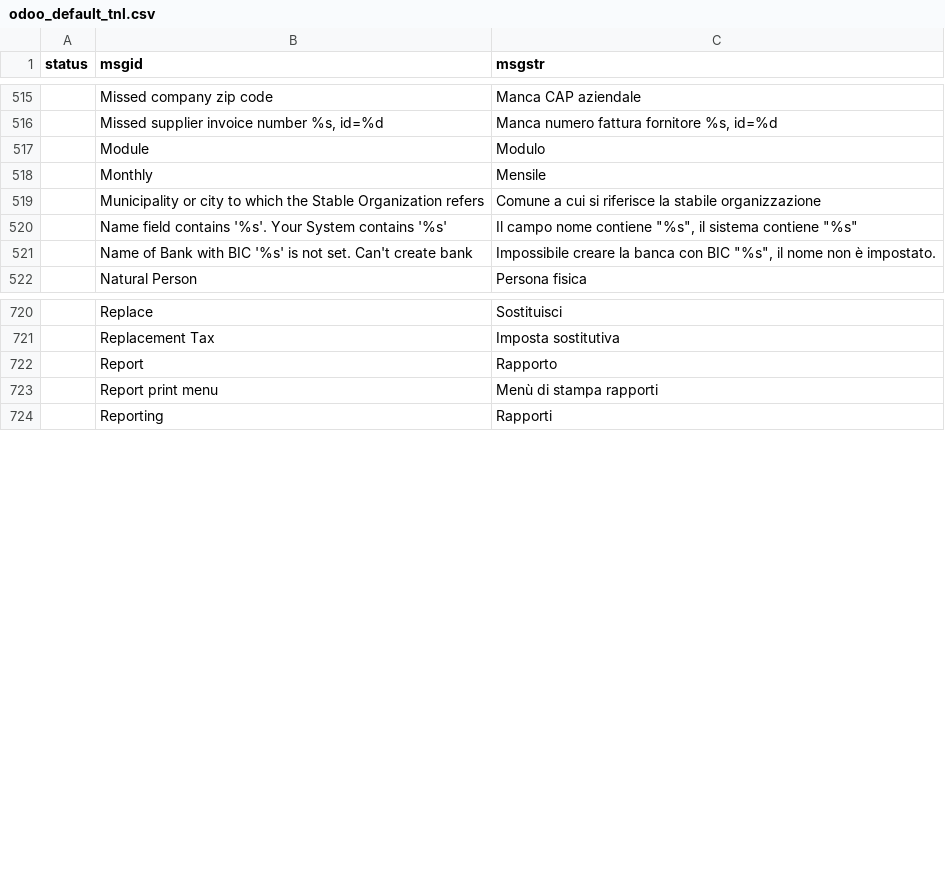
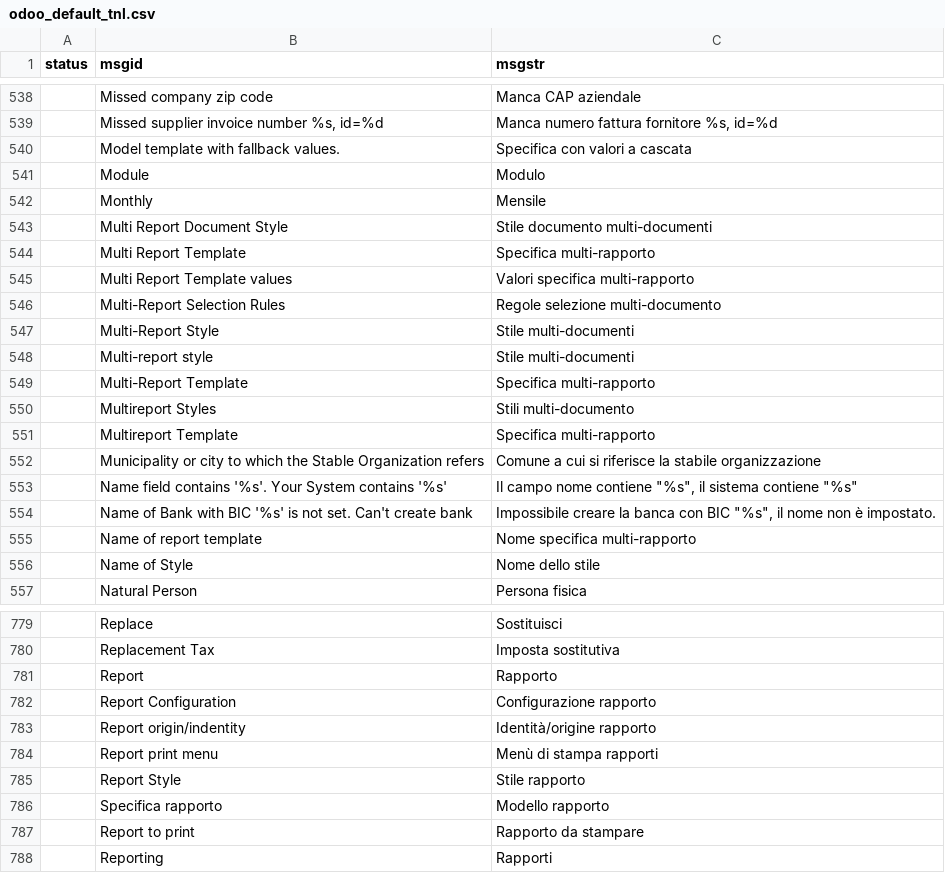
Before and after one commit to zeroincombenze/tools, a CSV file: odoo_default_tnl.csv, drawn as a sheet; only a part is shown, gaps mark what is left out; the diff covers the shown part only.

```diff
--- a/odoo_default_tnl.csv
+++ b/odoo_default_tnl.csv
@@ -516,4 +539,14 @@ status	msgid	msgstr
 	Missed supplier invoice number %s, id=%d	Manca numero fattura fornitore %s, id=%d
+	Model template with fallback values.	Specifica con valori a cascata
 	Module	Modulo
 	Monthly	Mensile
+	Multi Report Document Style	Stile documento multi-documenti
+	Multi Report Template	Specifica multi-rapporto
+	Multi Report Template values	Valori specifica multi-rapporto
+	Multi-Report Selection Rules	Regole selezione multi-documento
+	Multi-Report Style	Stile multi-documenti
+	Multi-report style	Stile multi-documenti
+	Multi-Report Template	Specifica multi-rapporto
+	Multireport Styles	Stili multi-documento
+	Multireport Template	Specifica multi-rapporto
 	Municipality or city to which the Stable Organization refers	Comune a cui si riferisce la stabile organizzazione
@@ -521,2 +554,4 @@ status	msgid	msgstr
 	Name of Bank with BIC '%s' is not set. Can't create bank	"Impossibile creare la banca con BIC ""%s"", il nome non è impostato."
+	Name of report template	Nome specifica multi-rapporto
+	Name of Style	Nome dello stile
 	Natural Person	Persona fisica
@@ -722,3 +781,8 @@ status	msgid	msgstr
 	Report	Rapporto
+	Report Configuration	Configurazione rapporto
+	Report origin/indentity	Identità/origine rapporto
 	Report print menu	Menù di stampa rapporti
+	Report Style	Stile rapporto
+	Specifica rapporto	Modello rapporto
+	Report to print	Rapporto da stampare
 	Reporting	Rapporti
```
Also changed, not shown: 59 added rows and 3 edited cells elsewhere in this file, 35 other files.
